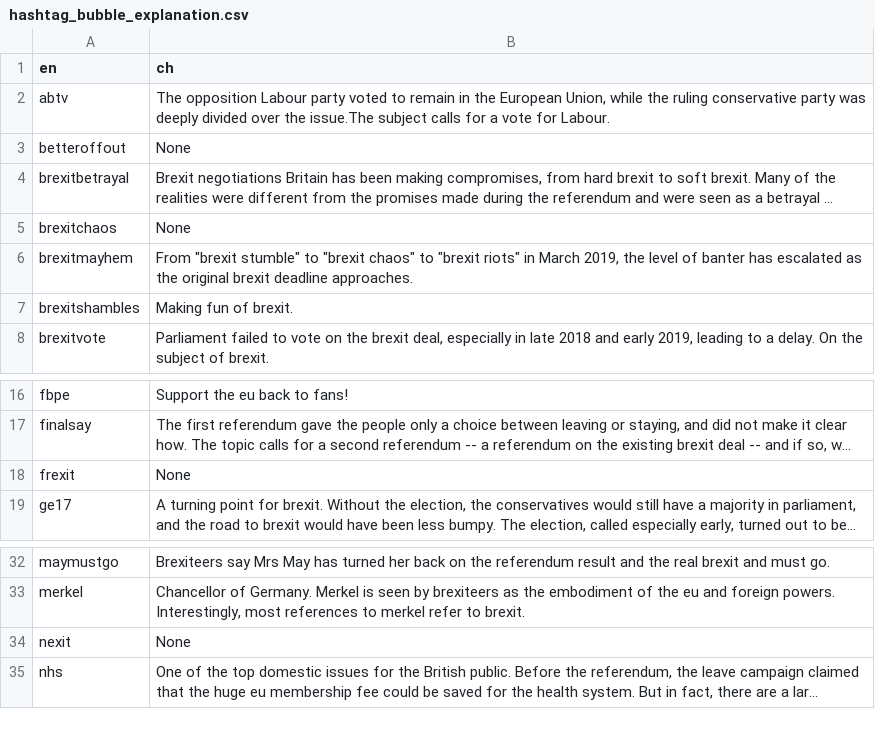
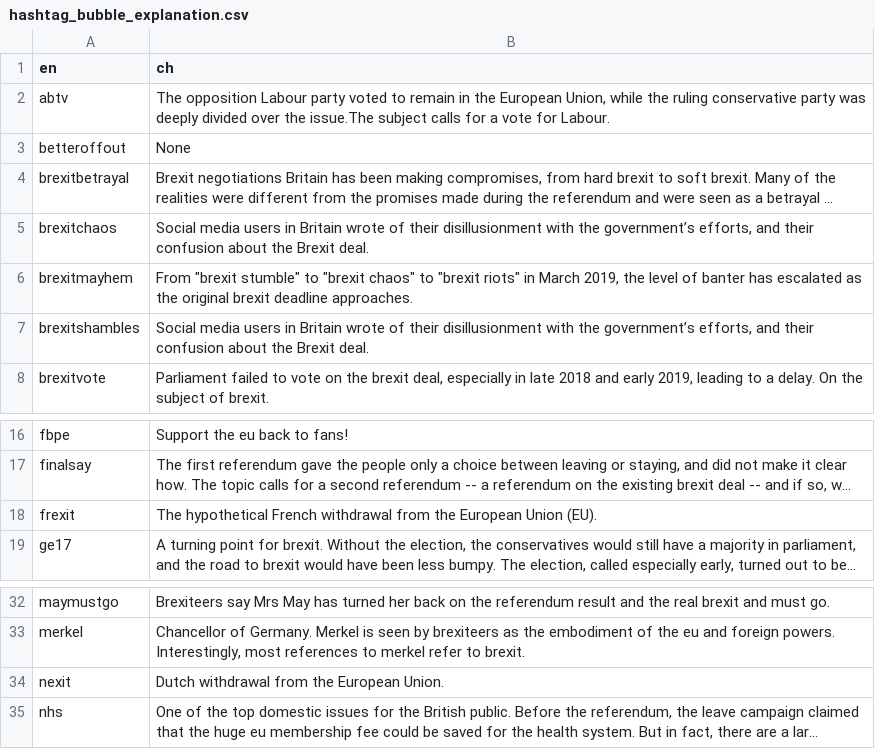
Before and after one commit to cuse666/brexitd2v, a CSV file: views/public/data/hashtag_bubble_explanation.csv, drawn as a sheet; only a part is shown, gaps mark what is left out; long unchanged cells end in …; the diff names each change by its address in the sheet, - before the commit and + after, or states it on an @@ line.

```diff
--- a/views/public/data/hashtag_bubble_explanation.csv
+++ b/views/public/data/hashtag_bubble_explanation.csv
-B5 (ch): None
+B5 (ch): Social media users in Britain wrote of their disillusionment with the government’s efforts, and their confusion about the Brexit deal.
-B7 (ch): Making fun of brexit.
+B7 (ch): Social media users in Britain wrote of their disillusionment with the government’s efforts, and their confusion about the Brexit deal.
-B18 (ch): None
+B18 (ch): The hypothetical French withdrawal from the European Union (EU).
-B34 (ch): None
+B34 (ch): Dutch withdrawal from the European Union.
```
Also changed, not shown: 2 other files.
